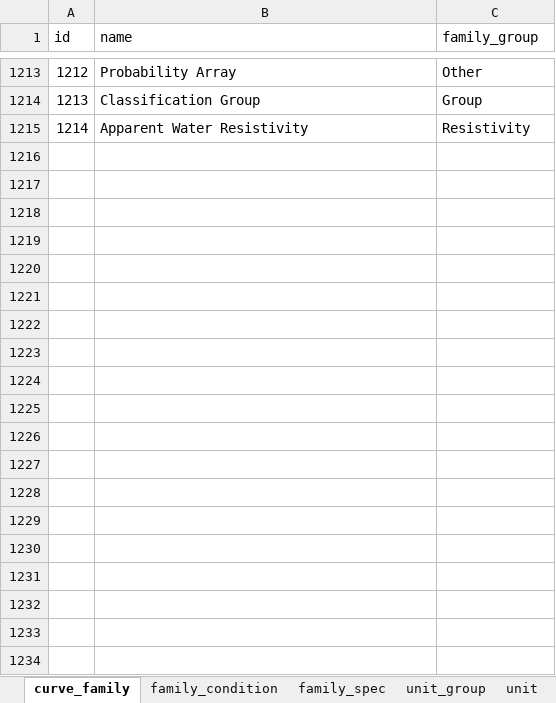
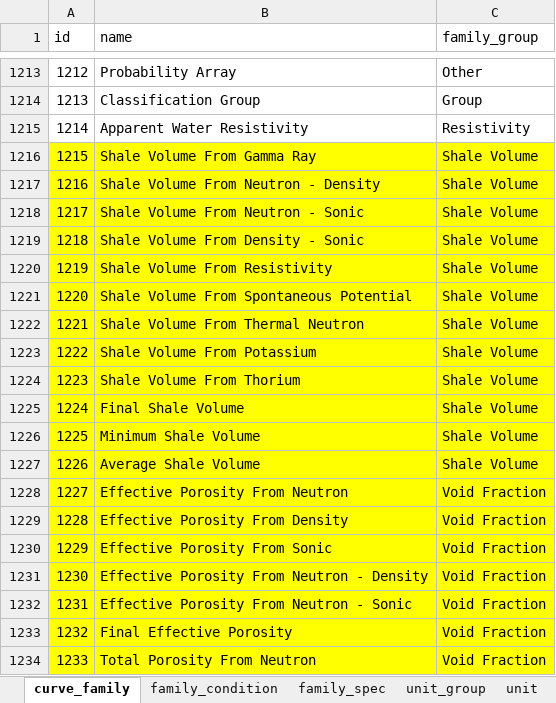
Before and after one commit to hoangbdUET/wi-backend, an Excel workbook: server/family/Curve_family.xlsx, sheet curve_family, drawn as a sheet; only a part is shown, gaps mark what is left out; values as stored, in another font and other column widths than the file's, no borders; the diff covers the shown part only; the diff names each change by its address in the sheet, - before the commit and + after, or states it on an @@ line.

Commit message:
update family base

```diff
--- a/server/family/Curve_family.xlsx (sheet curve_family)
+++ b/server/family/Curve_family.xlsx (sheet curve_family)
+row 1216: 1215 | Shale Volume From Gamma Ray | Shale Volume
+row 1217: 1216 | Shale Volume From Neutron - Density | Shale Volume
+row 1218: 1217 | Shale Volume From Neutron - Sonic | Shale Volume
+row 1219: 1218 | Shale Volume From Density - Sonic | Shale Volume
+row 1220: 1219 | Shale Volume From Resistivity | Shale Volume
+row 1221: 1220 | Shale Volume From Spontaneous Potential | Shale Volume
+row 1222: 1221 | Shale Volume From Thermal Neutron | Shale Volume
+row 1223: 1222 | Shale Volume From Potassium | Shale Volume
+row 1224: 1223 | Shale Volume From Thorium | Shale Volume
+row 1225: 1224 | Final Shale Volume | Shale Volume
+row 1226: 1225 | Minimum Shale Volume | Shale Volume
+row 1227: 1226 | Average Shale Volume | Shale Volume
+row 1228: 1227 | Effective Porosity From Neutron | Void Fraction
+row 1229: 1228 | Effective Porosity From Density | Void Fraction
+row 1230: 1229 | Effective Porosity From Sonic | Void Fraction
+row 1231: 1230 | Effective Porosity From Neutron - Density | Void Fraction
+row 1232: 1231 | Effective Porosity From Neutron - Sonic | Void Fraction
+row 1233: 1232 | Final Effective Porosity | Void Fraction
+row 1234: 1233 | Total Porosity From Neutron | Void Fraction
```
Also changed, not shown: 23 added rows, 1 edited cell and cell formats elsewhere in this sheet, sheet family_spec, sheet family_condition, sheet unit, hidden cells.
